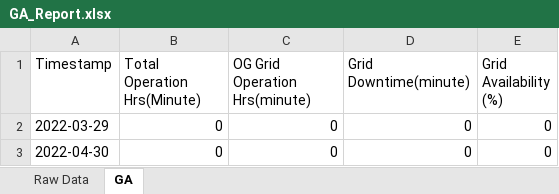
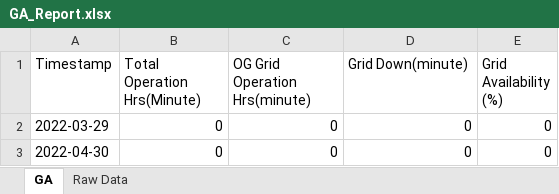
Before and after one commit to AruljothySundaramoorthy/TestPrograms, an Excel workbook: GA_Report.xlsx, sheet GA, drawn as a sheet; values as stored, in another font and other column widths than the file's, no borders; the diff names each change by its address in the sheet, - before the commit and + after, or states it on an @@ line.

```diff
--- a/GA_Report.xlsx (sheet GA)
+++ b/GA_Report.xlsx (sheet GA)
@@ sheet tab order changed: GA | Raw Data @@
-D1: Grid Downtime(minute)
+D1: Grid Down(minute)
```
Also changed, not shown: 7 other files.
